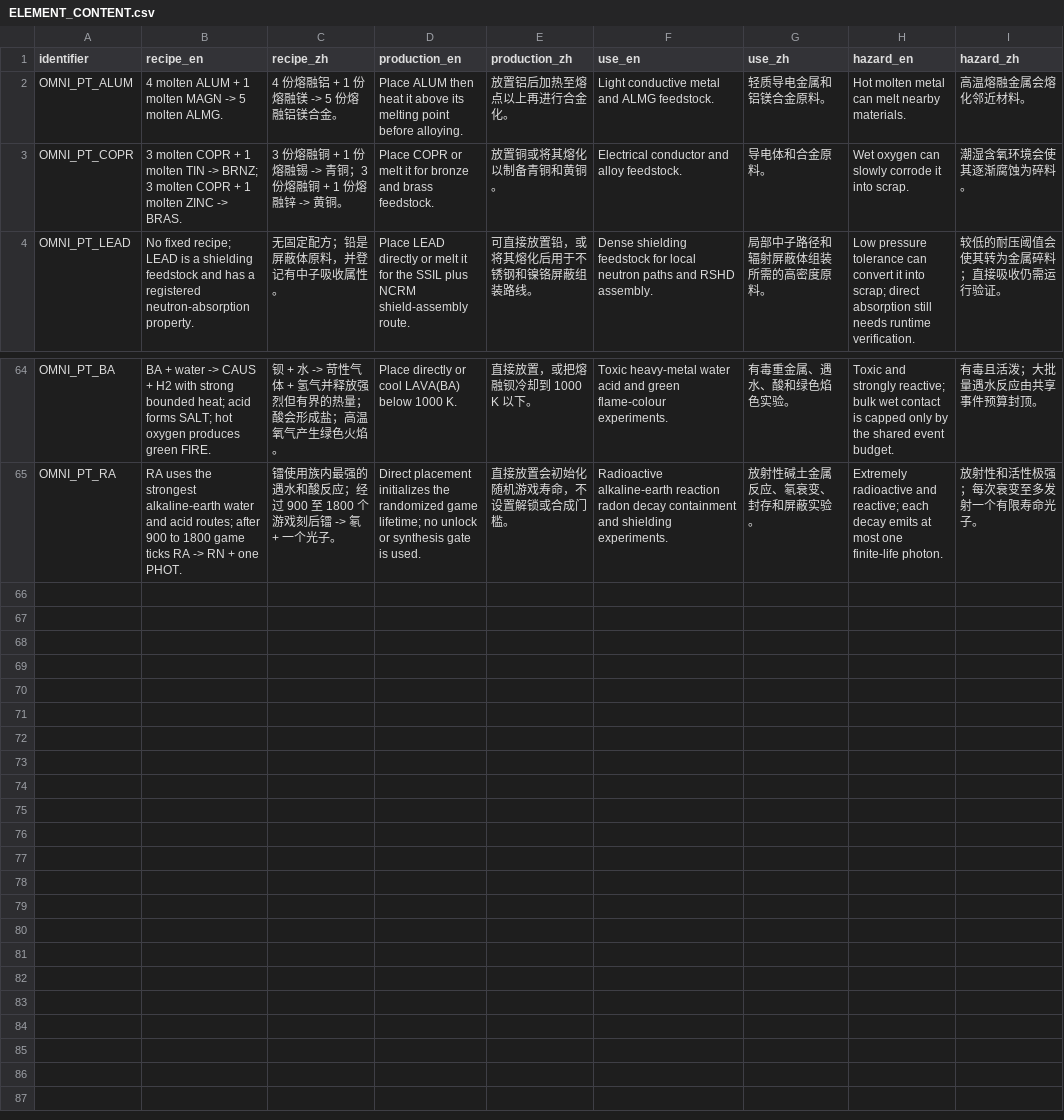
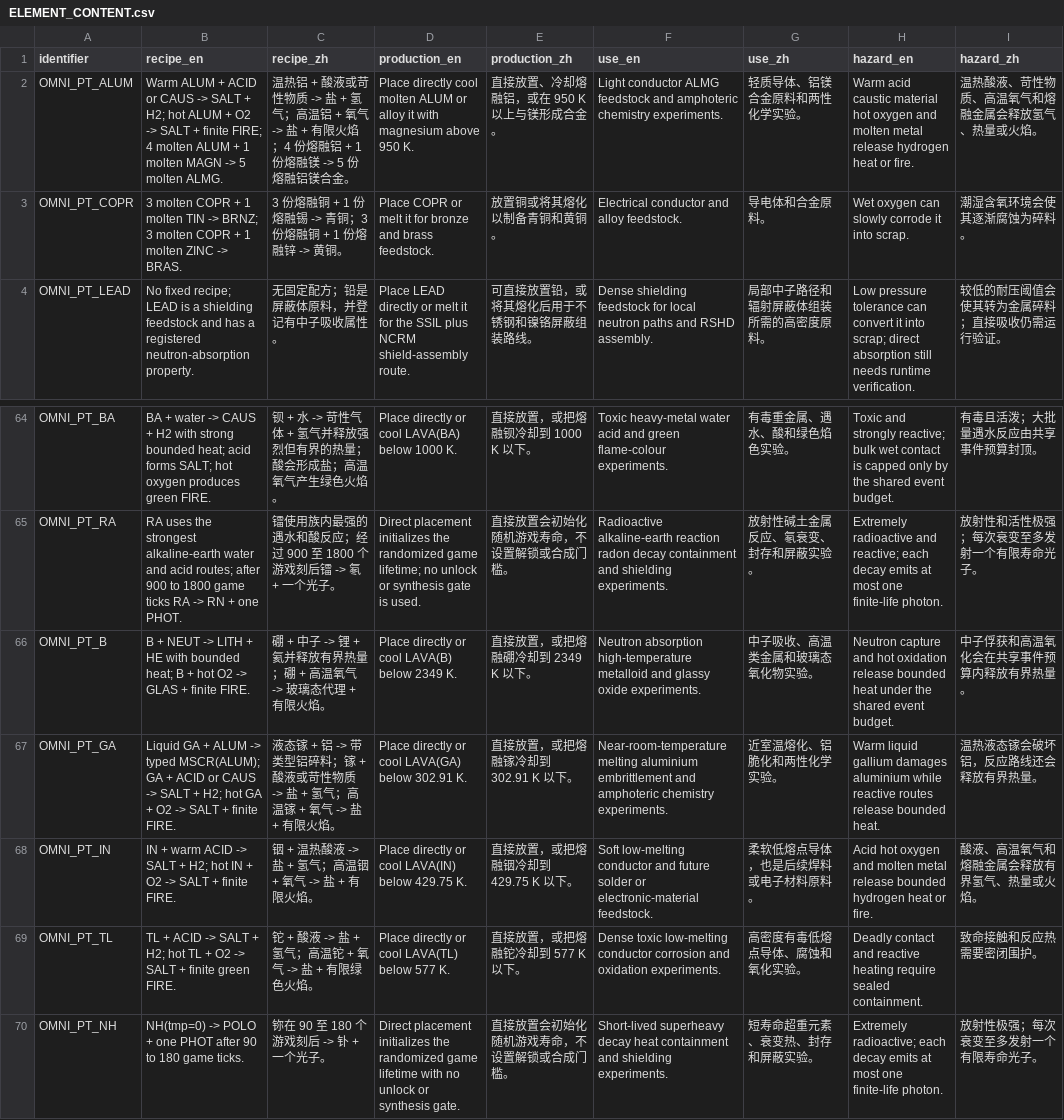
Before and after one commit to KRhad/TPT-ZH-OmniPack, a CSV file: docs/ELEMENT_CONTENT.csv, drawn as a sheet; only a part is shown, gaps mark what is left out.

```diff
--- a/docs/ELEMENT_CONTENT.csv
+++ b/docs/ELEMENT_CONTENT.csv
@@ -1,3 +1,3 @@
 identifier,recipe_en,recipe_zh,production_en,production_zh,use_en,use_zh,hazard_en,hazard_zh
-OMNI_PT_ALUM,4 molten ALUM + 1 molten MAGN -> 5 molten ALMG.,4 份熔融铝 + 1 份熔融镁 -> 5 份熔融铝镁合金。,Place ALUM then heat it above its melting point before alloying.,放置铝后加热至熔点以上再进行合金化。,Light conductive metal and ALMG feedstock.,轻质导电金属和铝镁合金原料。,Hot molten metal can melt nearby materials.,高温熔融金属会熔化邻近材料。
+OMNI_PT_ALUM,Warm ALUM + ACID or CAUS -> SALT + H2; hot ALUM + O2 -> SALT + finite FIRE; 4 molten ALUM + 1 molten MAGN -> 5 molten ALMG.,温热铝 + 酸液或苛性物质 -> 盐 + 氢气；高温铝 + 氧气 -> 盐 + 有限火焰；4 份熔融铝 + 1 份熔融镁 -> 5 份熔融铝镁合金。,Place directly cool molten ALUM or alloy it with magnesium above 950 K.,直接放置、冷却熔融铝，或在 950 K 以上与镁形成合金。,Light conductor ALMG feedstock and amphoteric chemistry experiments.,轻质导体、铝镁合金原料和两性化学实验。,Warm acid caustic material hot oxygen and molten metal release hydrogen heat or fire.,温热酸液、苛性物质、高温氧气和熔融金属会释放氢气、热量或火焰。
 OMNI_PT_COPR,3 molten COPR + 1 molten TIN -> BRNZ; 3 molten COPR + 1 molten ZINC -> BRAS.,3 份熔融铜 + 1 份熔融锡 -> 青铜；3 份熔融铜 + 1 份熔融锌 -> 黄铜。,Place COPR or melt it for bronze and brass feedstock.,放置铜或将其熔化以制备青铜和黄铜。,Electrical conductor and alloy feedstock.,导电体和合金原料。,Wet oxygen can slowly corrode it into scrap.,潮湿含氧环境会使其逐渐腐蚀为碎料。
@@ -65 +65,6 @@ OMNI_PT_BA,BA + water -> CAUS + H2 with strong bounded heat; acid forms SALT; ho
 OMNI_PT_RA,RA uses the strongest alkaline-earth water and acid routes; after 900 to 1800 game ticks RA -> RN + one PHOT.,镭使用族内最强的遇水和酸反应；经过 900 至 1800 个游戏刻后镭 -> 氡 + 一个光子。,Direct placement initializes the randomized game lifetime; no unlock or synthesis gate is used.,直接放置会初始化随机游戏寿命，不设置解锁或合成门槛。,Radioactive alkaline-earth reaction radon decay containment and shielding experiments.,放射性碱土金属反应、氡衰变、封存和屏蔽实验。,Extremely radioactive and reactive; each decay emits at most one finite-life photon.,放射性和活性极强；每次衰变至多发射一个有限寿命光子。
+OMNI_PT_B,B + NEUT -> LITH + HE with bounded heat; B + hot O2 -> GLAS + finite FIRE.,硼 + 中子 -> 锂 + 氦并释放有界热量；硼 + 高温氧气 -> 玻璃态代理 + 有限火焰。,Place directly or cool LAVA(B) below 2349 K.,直接放置，或把熔融硼冷却到 2349 K 以下。,Neutron absorption high-temperature metalloid and glassy oxide experiments.,中子吸收、高温类金属和玻璃态氧化物实验。,Neutron capture and hot oxidation release bounded heat under the shared event budget.,中子俘获和高温氧化会在共享事件预算内释放有界热量。
+OMNI_PT_GA,Liquid GA + ALUM -> typed MSCR(ALUM); GA + ACID or CAUS -> SALT + H2; hot GA + O2 -> SALT + finite FIRE.,液态镓 + 铝 -> 带类型铝碎料；镓 + 酸液或苛性物质 -> 盐 + 氢气；高温镓 + 氧气 -> 盐 + 有限火焰。,Place directly or cool LAVA(GA) below 302.91 K.,直接放置，或把熔融镓冷却到 302.91 K 以下。,Near-room-temperature melting aluminium embrittlement and amphoteric chemistry experiments.,近室温熔化、铝脆化和两性化学实验。,Warm liquid gallium damages aluminium while reactive routes release bounded heat.,温热液态镓会破坏铝，反应路线还会释放有界热量。
+OMNI_PT_IN,IN + warm ACID -> SALT + H2; hot IN + O2 -> SALT + finite FIRE.,铟 + 温热酸液 -> 盐 + 氢气；高温铟 + 氧气 -> 盐 + 有限火焰。,Place directly or cool LAVA(IN) below 429.75 K.,直接放置，或把熔融铟冷却到 429.75 K 以下。,Soft low-melting conductor and future solder or electronic-material feedstock.,柔软低熔点导体，也是后续焊料或电子材料原料。,Acid hot oxygen and molten metal release bounded hydrogen heat or fire.,酸液、高温氧气和熔融金属会释放有界氢气、热量或火焰。
+OMNI_PT_TL,TL + ACID -> SALT + H2; hot TL + O2 -> SALT + finite green FIRE.,铊 + 酸液 -> 盐 + 氢气；高温铊 + 氧气 -> 盐 + 有限绿色火焰。,Place directly or cool LAVA(TL) below 577 K.,直接放置，或把熔融铊冷却到 577 K 以下。,Dense toxic low-melting conductor corrosion and oxidation experiments.,高密度有毒低熔点导体、腐蚀和氧化实验。,Deadly contact and reactive heating require sealed containment.,致命接触和反应热需要密闭围护。
+OMNI_PT_NH,NH(tmp=0) -> POLO + one PHOT after 90 to 180 game ticks.,鿭在 90 至 180 个游戏刻后 -> 钋 + 一个光子。,Direct placement initializes the randomized game lifetime with no unlock or synthesis gate.,直接放置会初始化随机游戏寿命，不设置解锁或合成门槛。,Short-lived superheavy decay heat containment and shielding experiments.,短寿命超重元素、衰变热、封存和屏蔽实验。,Extremely radioactive; each decay emits at most one finite-life photon.,放射性极强；每次衰变至多发射一个有限寿命光子。
```
Also changed, not shown: docs/ELEMENT_REGISTRY.csv, docs/ELEMENT_USAGE_MATRIX.csv, 36 other files.
